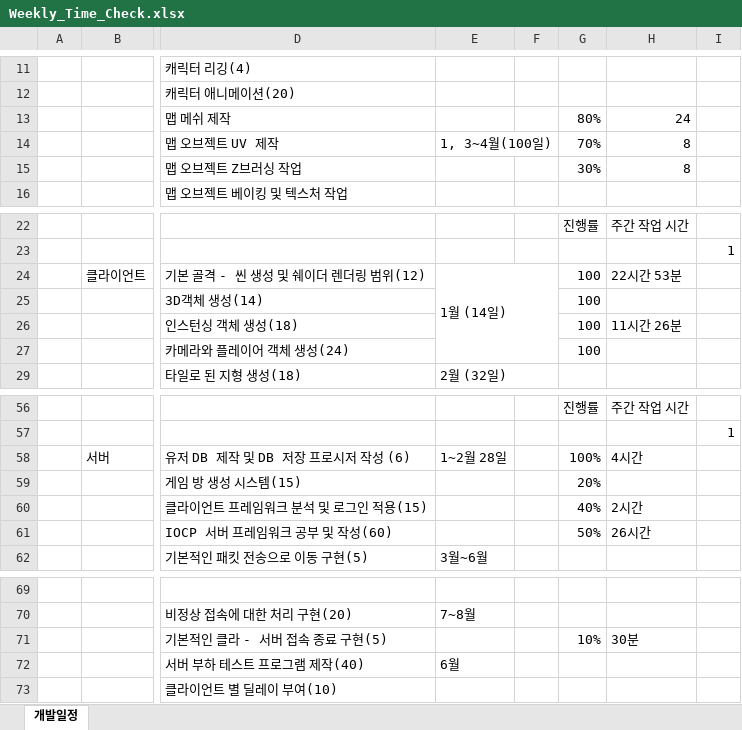
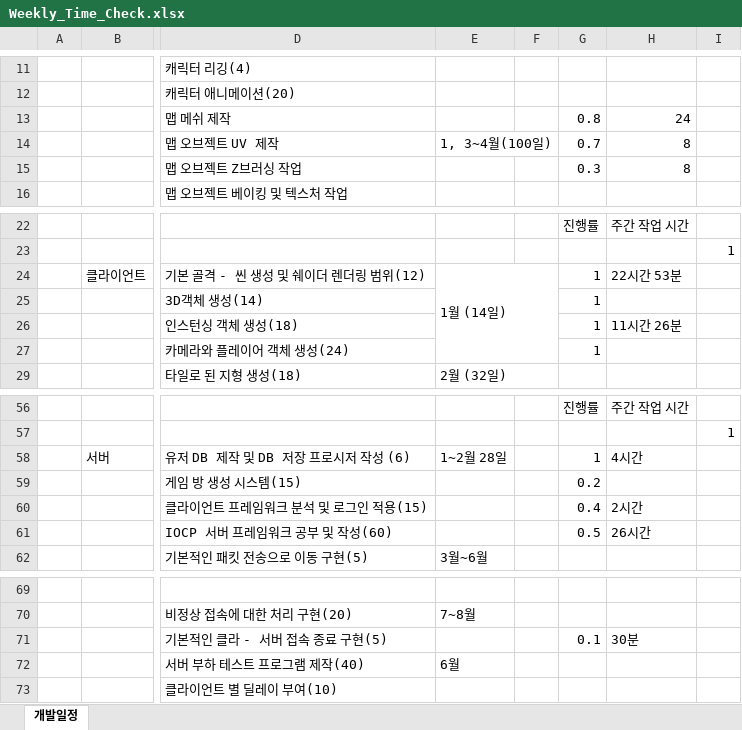
Before and after one commit to 2023SeniorProject/Avoid-The-Boss, an Excel workbook: schedule/Weekly_Time_Check.xlsx, sheet 개발일정, drawn as a sheet; only a part is shown, gaps mark what is left out; values as stored, in another font and other column widths than the file's, no cell formats; charts and pictures not drawn; the diff names each change by its address in the sheet, - before the commit and + after, or states it on an @@ line.

Commit message:
임보배 계획표 수정

```diff
--- a/schedule/Weekly_Time_Check.xlsx (sheet 개발일정)
+++ b/schedule/Weekly_Time_Check.xlsx (sheet 개발일정)
-G13: 80%
+G13: 0.8
-G14: 70%
+G14: 0.7
-G15: 30%
+G15: 0.3
-G24:G27: 100
+G24:G27: 1
-G58: 100%
+G58: 1
-G59: 20%
+G59: 0.2
-G60: 40%
+G60: 0.4
-G61: 50%
+G61: 0.5
-G71: 10%
+G71: 0.1
```
Also changed, not shown: cell formats, charts or pictures.
